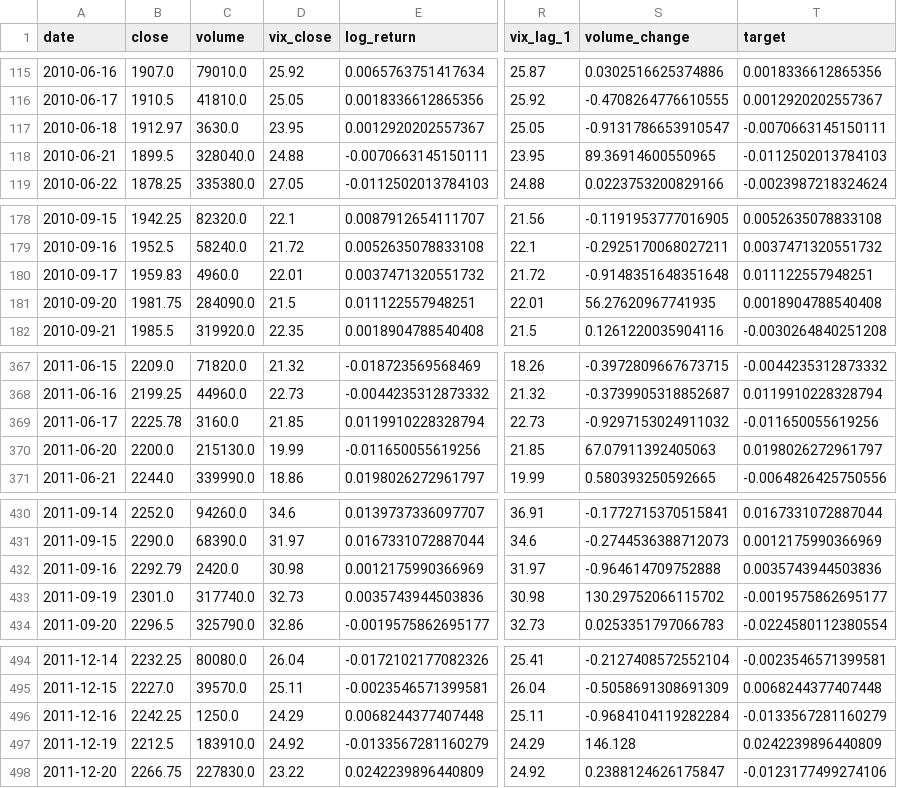
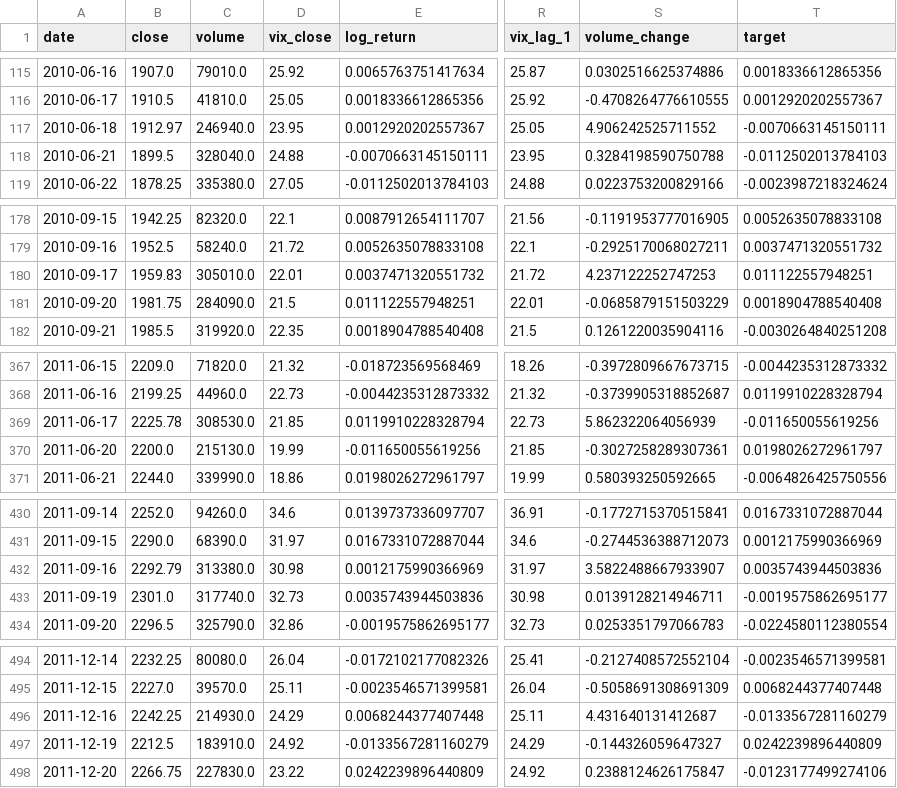
Before and after one commit to nikipehlivanov/thesis-ml-distribution-shift, a CSV file: bachelor-thesis/data/splits/nasdaq100_train.csv, drawn as a sheet; only a part is shown, gaps mark what is left out; the diff covers the shown part only; the diff names each change by its address in the sheet, - before the commit and + after, or states it on an @@ line.

```diff
--- a/bachelor-thesis/data/splits/nasdaq100_train.csv
+++ b/bachelor-thesis/data/splits/nasdaq100_train.csv
-C117 (volume): 3630.0
+C117 (volume): 246940.0
-S117 (volume_change): -0.9131786653910547
+S117 (volume_change): 4.906242525711552
-S118 (volume_change): 89.36914600550965
+S118 (volume_change): 0.3284198590750788
-C180 (volume): 4960.0
+C180 (volume): 305010.0
-S180 (volume_change): -0.9148351648351648
+S180 (volume_change): 4.237122252747253
-S181 (volume_change): 56.27620967741935
+S181 (volume_change): -0.0685879151503229
-C369 (volume): 3160.0
+C369 (volume): 308530.0
-S369 (volume_change): -0.9297153024911032
+S369 (volume_change): 5.862322064056939
-S370 (volume_change): 67.07911392405063
+S370 (volume_change): -0.3027258289307361
-C432 (volume): 2420.0
+C432 (volume): 313380.0
-S432 (volume_change): -0.964614709752888
+S432 (volume_change): 3.5822488667933907
-S433 (volume_change): 130.29752066115702
+S433 (volume_change): 0.0139128214946711
-C496 (volume): 1250.0
+C496 (volume): 214930.0
-S496 (volume_change): -0.9684104119282284
+S496 (volume_change): 4.431640131412687
-S497 (volume_change): 146.128
+S497 (volume_change): -0.144326059647327
```
Also changed, not shown: 45 edited cells elsewhere in this file, bachelor-thesis/data/processed/nasdaq100_merged.csv, bachelor-thesis/data/processed/sp500_merged.csv, 50 other files.
